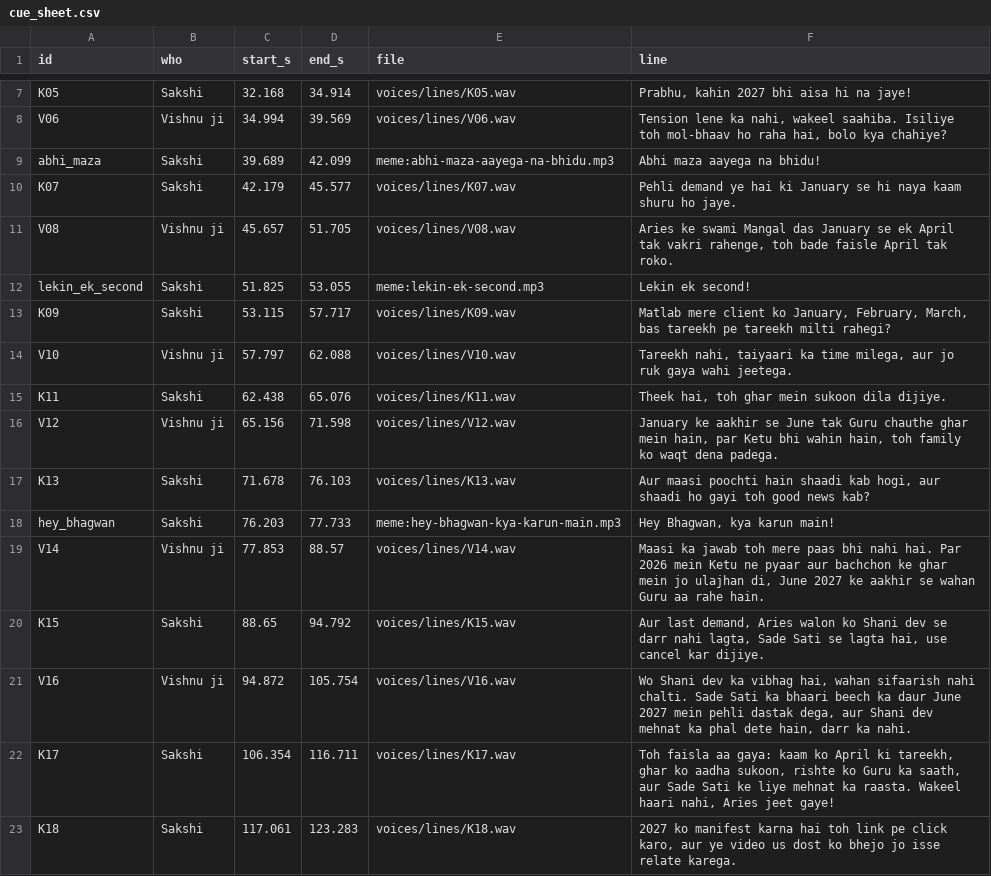
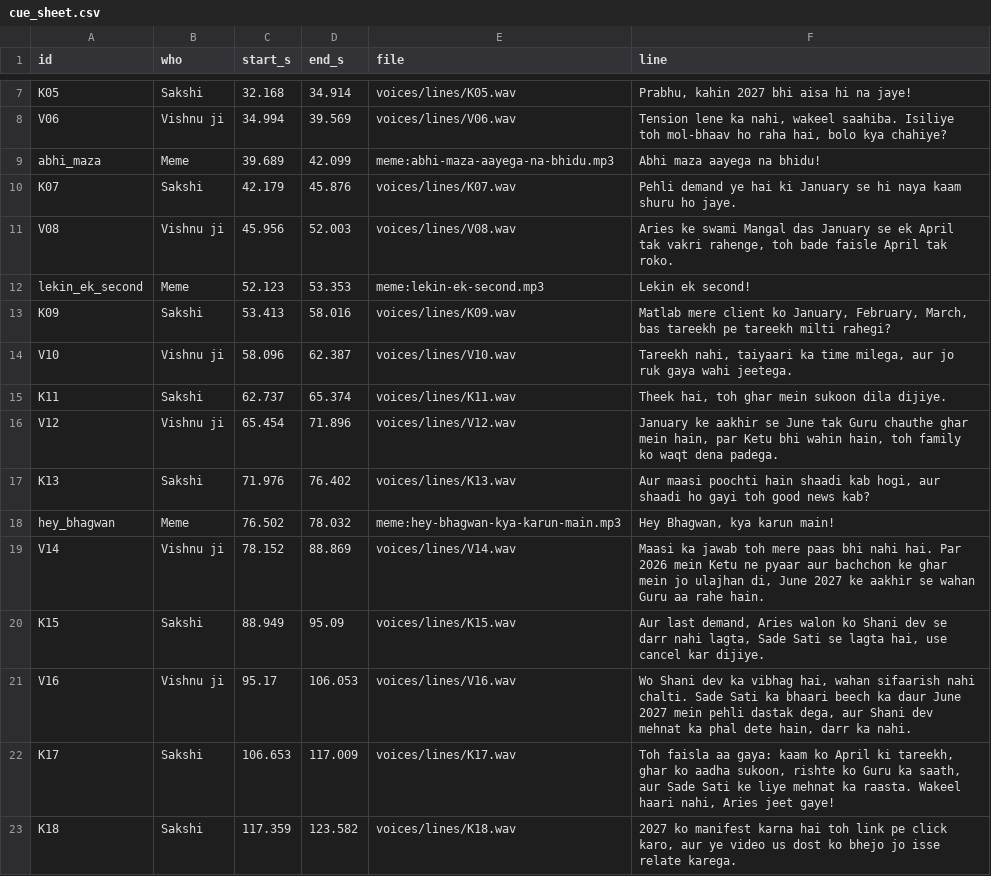
Before and after one commit to ashish91aggarwal-alt/AI, a CSV file: tarot-talk/videos/molbhav-aries/voices/cue_sheet.csv, drawn as a sheet; only a part is shown, gaps mark what is left out.

```diff
--- a/tarot-talk/videos/molbhav-aries/voices/cue_sheet.csv
+++ b/tarot-talk/videos/molbhav-aries/voices/cue_sheet.csv
@@ -8,16 +8,16 @@ K05,Sakshi,32.168,34.914,voices/lines/K05.wav,"Prabhu, kahin 2027 bhi aisa hi na
 V06,Vishnu ji,34.994,39.569,voices/lines/V06.wav,"Tension lene ka nahi, wakeel saahiba. Isiliye toh mol-bhaav ho raha hai, bolo kya chahiye?"
-abhi_maza,Sakshi,39.689,42.099,meme:abhi-maza-aayega-na-bhidu.mp3,Abhi maza aayega na bhidu!
-K07,Sakshi,42.179,45.577,voices/lines/K07.wav,Pehli demand ye hai ki January se hi naya kaam shuru ho jaye.
-V08,Vishnu ji,45.657,51.705,voices/lines/V08.wav,"Aries ke swami Mangal das January se ek April tak vakri rahenge, toh bade faisle April tak roko."
-lekin_ek_second,Sakshi,51.825,53.055,meme:lekin-ek-second.mp3,Lekin ek second!
-K09,Sakshi,53.115,57.717,voices/lines/K09.wav,"Matlab mere client ko January, February, March, bas tareekh pe tareekh milti rahegi?"
-V10,Vishnu ji,57.797,62.088,voices/lines/V10.wav,"Tareekh nahi, taiyaari ka time milega, aur jo ruk gaya wahi jeetega."
-K11,Sakshi,62.438,65.076,voices/lines/K11.wav,"Theek hai, toh ghar mein sukoon dila dijiye."
-V12,Vishnu ji,65.156,71.598,voices/lines/V12.wav,"January ke aakhir se June tak Guru chauthe ghar mein hain, par Ketu bhi wahin hain, toh family ko waqt dena padega."
-K13,Sakshi,71.678,76.103,voices/lines/K13.wav,"Aur maasi poochti hain shaadi kab hogi, aur shaadi ho gayi toh good news kab?"
-hey_bhagwan,Sakshi,76.203,77.733,meme:hey-bhagwan-kya-karun-main.mp3,"Hey Bhagwan, kya karun main!"
-V14,Vishnu ji,77.853,88.57,voices/lines/V14.wav,"Maasi ka jawab toh mere paas bhi nahi hai. Par 2026 mein Ketu ne pyaar aur bachchon ke ghar mein jo ulajhan di, June 2027 ke aakhir se wahan Guru aa rahe hain."
-K15,Sakshi,88.65,94.792,voices/lines/K15.wav,"Aur last demand, Aries walon ko Shani dev se darr nahi lagta, Sade Sati se lagta hai, use cancel kar dijiye."
-V16,Vishnu ji,94.872,105.754,voices/lines/V16.wav,"Wo Shani dev ka vibhag hai, wahan sifaarish nahi chalti. Sade Sati ka bhaari beech ka daur June 2027 mein pehli dastak dega, aur Shani dev mehnat ka phal dete hain, darr ka nahi."
-K17,Sakshi,106.354,116.711,voices/lines/K17.wav,"Toh faisla aa gaya: kaam ko April ki tareekh, ghar ko aadha sukoon, rishte ko Guru ka saath, aur Sade Sati ke liye mehnat ka raasta. Wakeel haari nahi, Aries jeet gaye!"
-K18,Sakshi,117.061,123.283,voices/lines/K18.wav,"2027 ko manifest karna hai toh link pe click karo, aur ye video us dost ko bhejo jo isse relate karega."
+abhi_maza,Meme,39.689,42.099,meme:abhi-maza-aayega-na-bhidu.mp3,Abhi maza aayega na bhidu!
+K07,Sakshi,42.179,45.876,voices/lines/K07.wav,Pehli demand ye hai ki January se hi naya kaam shuru ho jaye.
+V08,Vishnu ji,45.956,52.003,voices/lines/V08.wav,"Aries ke swami Mangal das January se ek April tak vakri rahenge, toh bade faisle April tak roko."
+lekin_ek_second,Meme,52.123,53.353,meme:lekin-ek-second.mp3,Lekin ek second!
+K09,Sakshi,53.413,58.016,voices/lines/K09.wav,"Matlab mere client ko January, February, March, bas tareekh pe tareekh milti rahegi?"
+V10,Vishnu ji,58.096,62.387,voices/lines/V10.wav,"Tareekh nahi, taiyaari ka time milega, aur jo ruk gaya wahi jeetega."
+K11,Sakshi,62.737,65.374,voices/lines/K11.wav,"Theek hai, toh ghar mein sukoon dila dijiye."
+V12,Vishnu ji,65.454,71.896,voices/lines/V12.wav,"January ke aakhir se June tak Guru chauthe ghar mein hain, par Ketu bhi wahin hain, toh family ko waqt dena padega."
+K13,Sakshi,71.976,76.402,voices/lines/K13.wav,"Aur maasi poochti hain shaadi kab hogi, aur shaadi ho gayi toh good news kab?"
+hey_bhagwan,Meme,76.502,78.032,meme:hey-bhagwan-kya-karun-main.mp3,"Hey Bhagwan, kya karun main!"
+V14,Vishnu ji,78.152,88.869,voices/lines/V14.wav,"Maasi ka jawab toh mere paas bhi nahi hai. Par 2026 mein Ketu ne pyaar aur bachchon ke ghar mein jo ulajhan di, June 2027 ke aakhir se wahan Guru aa rahe hain."
+K15,Sakshi,88.949,95.09,voices/lines/K15.wav,"Aur last demand, Aries walon ko Shani dev se darr nahi lagta, Sade Sati se lagta hai, use cancel kar dijiye."
+V16,Vishnu ji,95.17,106.053,voices/lines/V16.wav,"Wo Shani dev ka vibhag hai, wahan sifaarish nahi chalti. Sade Sati ka bhaari beech ka daur June 2027 mein pehli dastak dega, aur Shani dev mehnat ka phal dete hain, darr ka nahi."
+K17,Sakshi,106.653,117.009,voices/lines/K17.wav,"Toh faisla aa gaya: kaam ko April ki tareekh, ghar ko aadha sukoon, rishte ko Guru ka saath, aur Sade Sati ke liye mehnat ka raasta. Wakeel haari nahi, Aries jeet gaye!"
+K18,Sakshi,117.359,123.582,voices/lines/K18.wav,"2027 ko manifest karna hai toh link pe click karo, aur ye video us dost ko bhejo jo isse relate karega."
```
Also changed, not shown: 10 other files.
